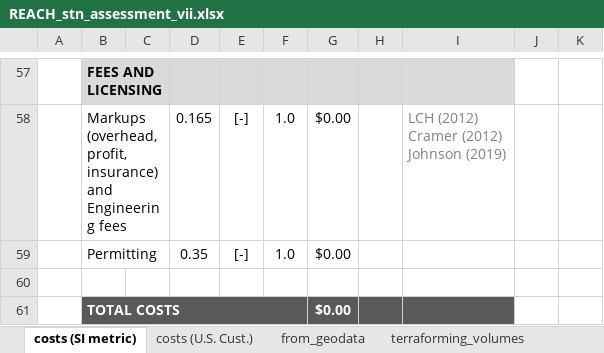
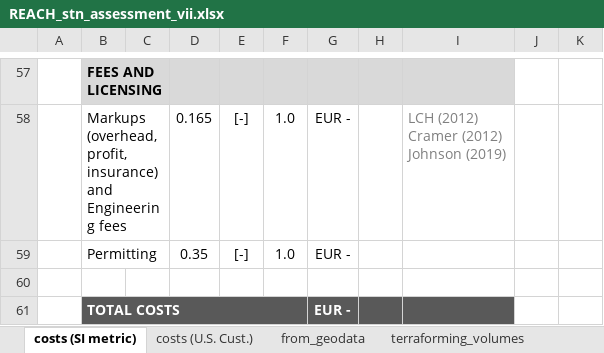
Before and after one commit to RiverArchitect/program, an Excel workbook: ProjectMaker/.templates/REACH_stn_vii_TEMPLATE/REACH_stn_assessment_vii.xlsx, sheet costs (SI metric), drawn as a sheet; only a part is shown, gaps mark what is left out; values as stored, in another font and other column widths than the file's, no borders; conditional formats not drawn; the diff covers the shown part only; the diff names each change by its address in the sheet, - before the commit and + after, or states it on an @@ line.

```diff
--- a/ProjectMaker/.templates/REACH_stn_vii_TEMPLATE/REACH_stn_assessment_vii.xlsx (sheet costs (SI metric))
+++ b/ProjectMaker/.templates/REACH_stn_vii_TEMPLATE/REACH_stn_assessment_vii.xlsx (sheet costs (SI metric))
-B58: …Engineering fees
+B58: …Engineering fees
-G58:G59: $0.00
+G58:G59: EUR -
-G61: $0.00
+G61: EUR -
```
Also changed, not shown: 73 edited cells elsewhere in this sheet, sheet costs (U.S. Cust.), 45 other files.
